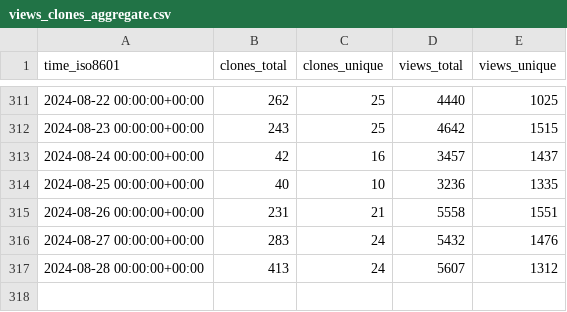
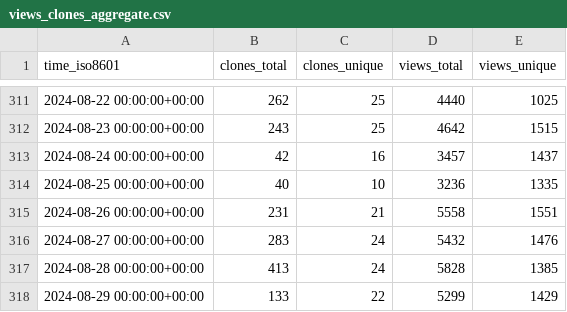
Before and after one commit to sbalandi/openvino_notebooks, a CSV file: openvinotoolkit/openvino_notebooks/ghrs-data/views_clones_aggregate.csv, drawn as a sheet; only a part is shown, gaps mark what is left out.

```diff
--- a/openvinotoolkit/openvino_notebooks/ghrs-data/views_clones_aggregate.csv
+++ b/openvinotoolkit/openvino_notebooks/ghrs-data/views_clones_aggregate.csv
@@ -316,2 +316,3 @@ time_iso8601,clones_total,clones_unique,views_total,views_unique
 2024-08-27 00:00:00+00:00,283,24,5432,1476
-2024-08-28 00:00:00+00:00,413,24,5607,1312
+2024-08-28 00:00:00+00:00,413,24,5828,1385
+2024-08-29 00:00:00+00:00,133,22,5299,1429
```
Also changed, not shown: 1 other file.
